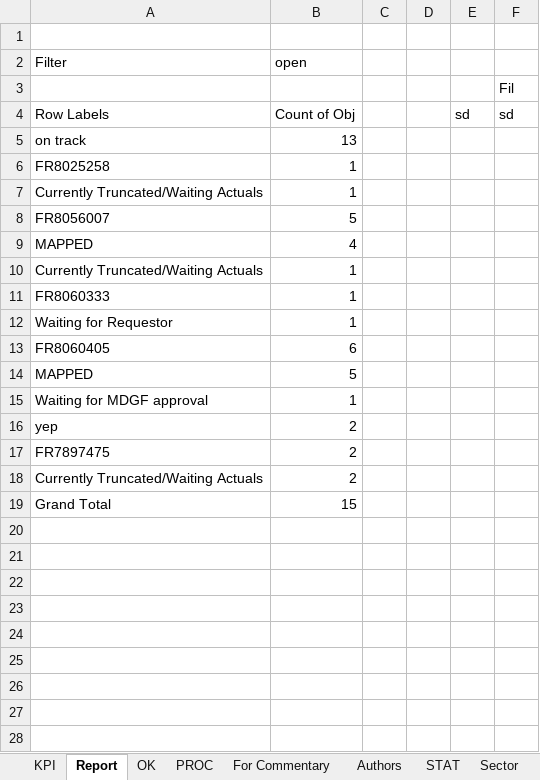
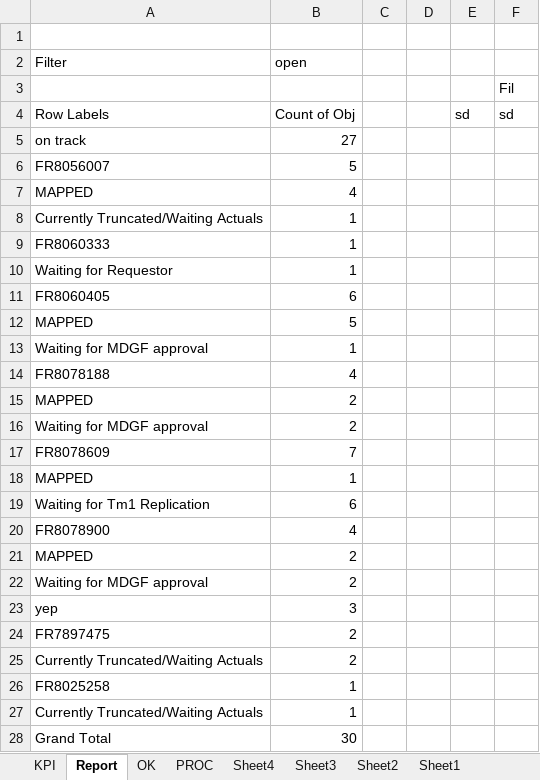
Before and after one commit to violencepierre/GCOH-Tickets-for-Processing, an Excel workbook: F3 2024 mappings.xlsx, sheet Report, drawn as a sheet; values as stored, in another font and other column widths than the file's, no borders; conditional formats not drawn; addresses are those after the commit; the diff names each change by its address in the sheet, - before the commit and + after, or states it on an @@ line.

```diff
--- a/F3 2024 mappings.xlsx (sheet Report)
+++ b/F3 2024 mappings.xlsx (sheet Report)
+sheet tab: Sheet4
+sheet tab: Sheet3
+sheet tab: Sheet2
+sheet tab: Sheet1
-B5 (open): 13
+B5 (open): 27
+row 14: FR8078188 | 4
+row 15: MAPPED | 2
+row 16: Waiting for MDGF approval | 2
+row 17: FR8078609 | 7
+row 18: MAPPED | 1
+row 19: Waiting for Tm1 Replication | 6
+row 20: FR8078900 | 4
+row 21: MAPPED | 2
+row 22: Waiting for MDGF approval | 2
-B23 (open): 2
+B23 (open): 3
@@ row 6 moved to row 26: FR8025258 @@
@@ row 7 moved to row 27: Currently Truncated/Waiting Actuals @@
-B28 (open): 15
+B28 (open): 30
```
Also changed, not shown: sheet PROC, sheet KPI, hidden cells, GCOH Structure.xlsx, Inputs/PyDump.xlsx, 1 other file.
